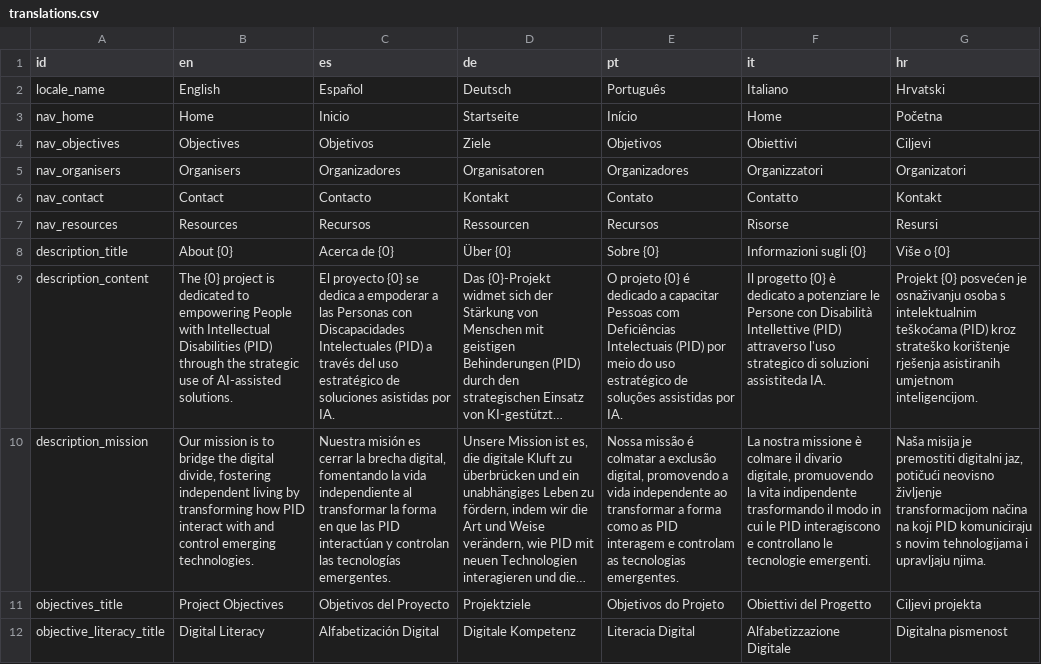
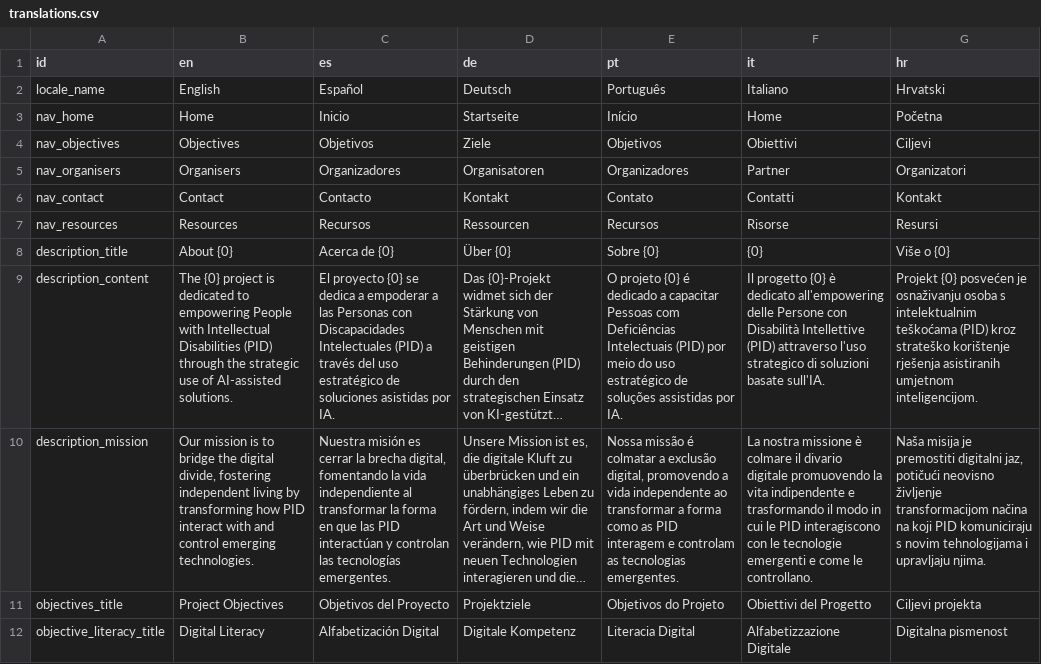
Before and after one commit to sabienUPV/ai-assistants-project-website, a CSV file: src/content/translations.csv, drawn as a sheet; only a part is shown; long unchanged cells end in …; the diff covers the shown part only; the diff names each change by its address in the sheet, - before the commit and + after, or states it on an @@ line.

Commit message:
Updated translations with reviewed Italian translations

```diff
--- a/src/content/translations.csv
+++ b/src/content/translations.csv
-F5 (it): Organizzatori
+F5 (it): Partner
-F6 (it): Contatto
+F6 (it): Contatti
-F8 (it): Informazioni sugli {0}
+F8 (it): {0}
-F9 (it): …è dedicato a potenziare le Persone con Disabilità Intellettive (PID) attraverso l'uso strategico di soluzioni assistiteda IA.
+F9 (it): …è dedicato all'empowering delle Persone con Disabilità Intellettive (PID) attraverso l'uso strategico di soluzioni basate sull'IA.
-F10 (it): …il divario digitale, promuovendo la vita indipendente trasformando il modo in cui le PID interagiscono e controllano le tecnologie emergenti.
+F10 (it): …il divario digitale promuovendo la vita indipendente e trasformando il modo in cui le PID interagiscono con le tecnologie emergenti e come le controllano.
```
Also changed, not shown: 5 edited cells elsewhere in this file, src/content/glossary.csv.
